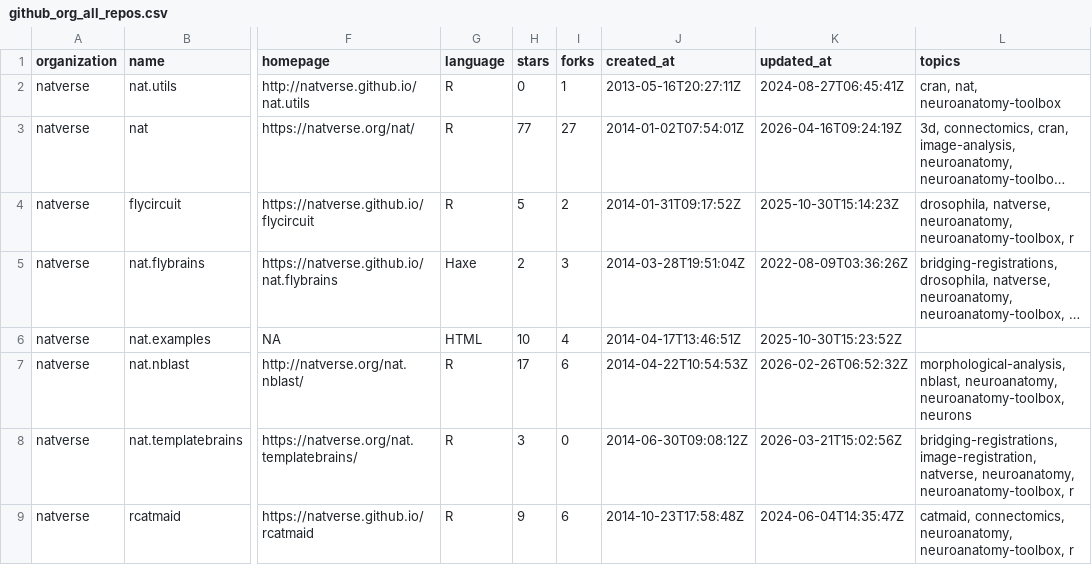
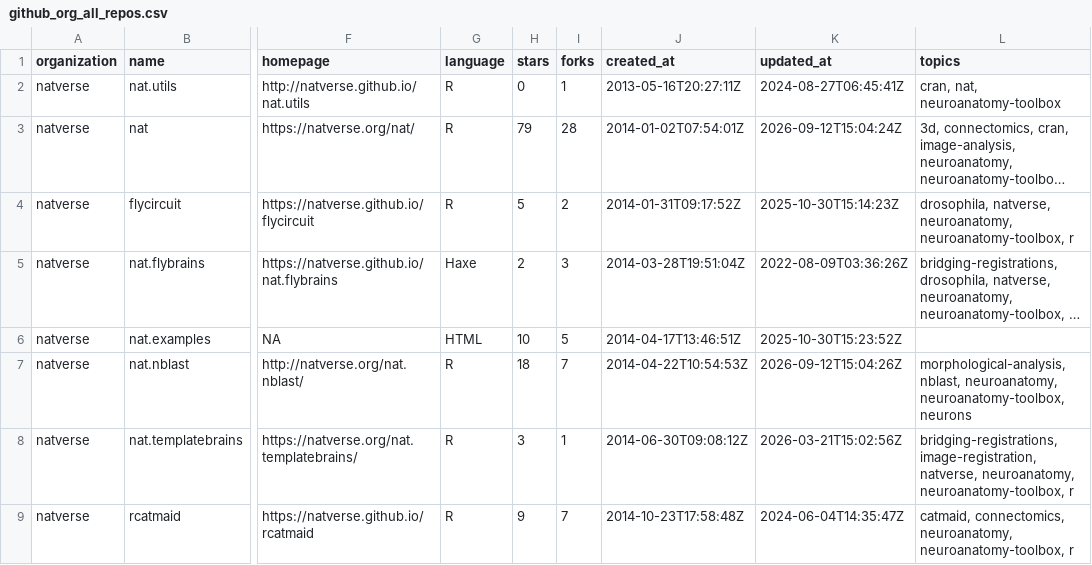
Before and after one commit to alexanderbates/asbates, a CSV file: resume/github_org_all_repos.csv, drawn as a sheet; only a part is shown, gaps mark what is left out; long unchanged cells end in …; the diff covers the shown part only; the diff names each change by its address in the sheet, - before the commit and + after, or states it on an @@ line.

```diff
--- a/resume/github_org_all_repos.csv
+++ b/resume/github_org_all_repos.csv
-H3 (stars): 77
+H3 (stars): 79
-I3 (forks): 27
+I3 (forks): 28
-K3 (updated_at): 2026-04-16T09:24:19Z
+K3 (updated_at): 2026-09-12T15:04:24Z
-I6 (forks): 4
+I6 (forks): 5
-H7 (stars): 17
+H7 (stars): 18
-I7 (forks): 6
+I7 (forks): 7
-K7 (updated_at): 2026-02-26T06:52:32Z
+K7 (updated_at): 2026-09-12T15:04:26Z
-I8 (forks): 0
+I8 (forks): 1
-I9 (forks): 6
+I9 (forks): 7
```
Also changed, not shown: 10 added rows, 1 removed row and 64 edited cells elsewhere in this file, resume/data_and_code_sources.csv, resume/entries.csv, 22 other files.
